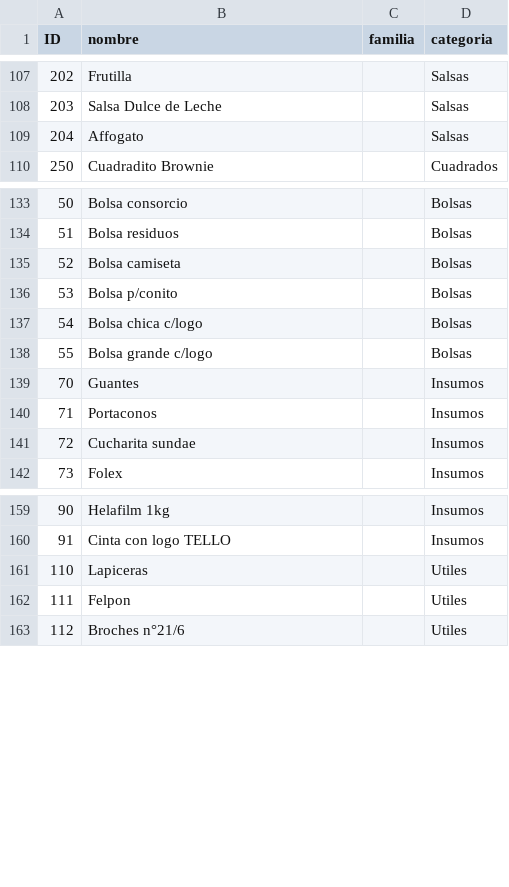
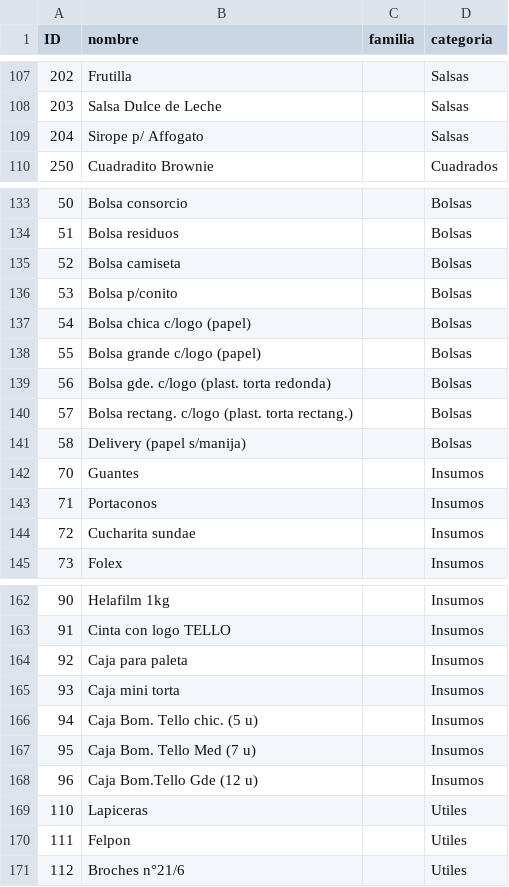
Before and after one commit to anatissera/Tello-Heladeria-Data-Base, a CSV file: data/catalog/productos.csv, drawn as a sheet; only a part is shown, gaps mark what is left out; the diff covers the shown part only.

```diff
--- a/data/catalog/productos.csv
+++ b/data/catalog/productos.csv
@@ -108,3 +108,3 @@ ID,nombre,familia, categoria
 203, Salsa Dulce de Leche, , Salsas
-204, Affogato, , Salsas
+204, Sirope p/ Affogato, , Salsas
 250, Cuadradito Brownie, , Cuadrados
@@ -136,4 +136,7 @@ ID,nombre,familia, categoria
 53, Bolsa p/conito, , Bolsas
-54, Bolsa chica c/logo, , Bolsas
-55, Bolsa grande c/logo, , Bolsas
+54, Bolsa chica c/logo (papel), , Bolsas
+55, Bolsa grande c/logo (papel), , Bolsas
+56, Bolsa gde. c/logo (plast. torta redonda), , Bolsas
+57, Bolsa rectang. c/logo (plast. torta rectang.), , Bolsas
+58, Delivery (papel s/manija), , Bolsas
 70, Guantes, , Insumos
@@ -160,2 +163,7 @@ ID,nombre,familia, categoria
 91, Cinta con logo TELLO, , Insumos
+92, Caja para paleta, ,Insumos
+93, Caja mini torta,, Insumos
+94, Caja Bom. Tello chic. (5 u), , Insumos
+95, Caja Bom. Tello Med (7 u), , Insumos
+96, Caja Bom.Tello Gde (12 u), , Insumos
 110, Lapiceras, , Utiles
```
Also changed, not shown: 29 added rows and 2 edited cells elsewhere in this file, data/processed/pedidos_suc_catam1.csv, 2 other files.
